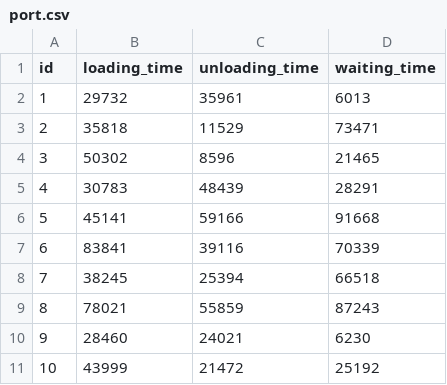
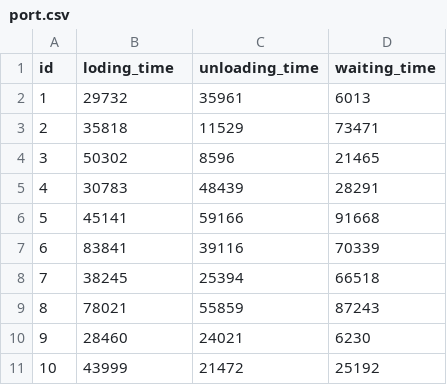
Before and after one commit to tonylook/pocadm, a CSV file: src/main/resources/config/liquibase/fake-data/port.csv, drawn as a sheet.

```diff
--- a/src/main/resources/config/liquibase/fake-data/port.csv
+++ b/src/main/resources/config/liquibase/fake-data/port.csv
@@ -1,2 +1,2 @@
-id;loading_time;unloading_time;waiting_time
+id;loding_time;unloading_time;waiting_time
 1;29732;35961;6013
```
Also changed, not shown: 11 other files.
